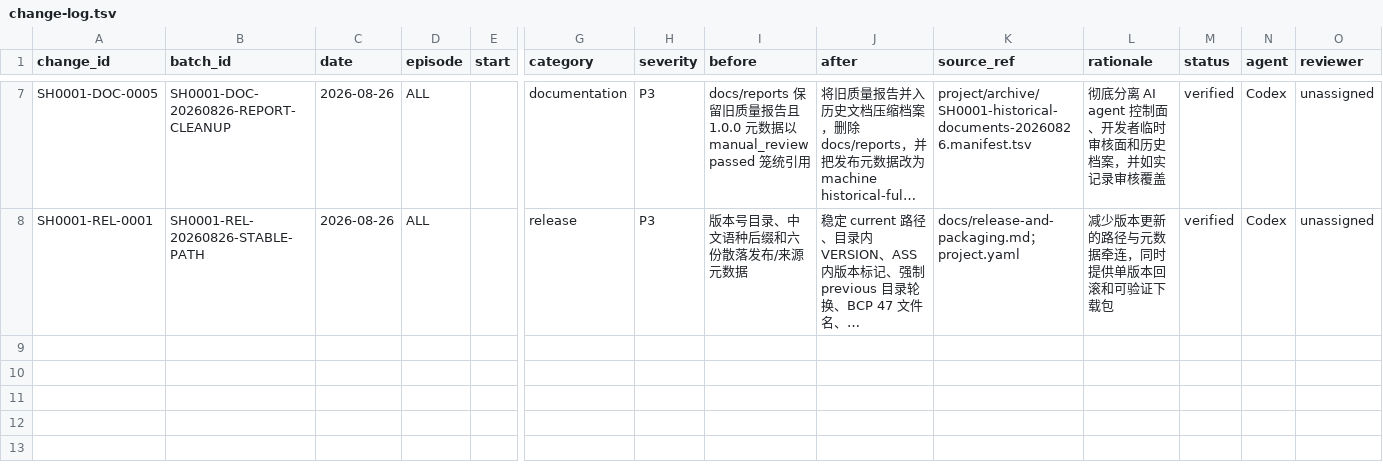
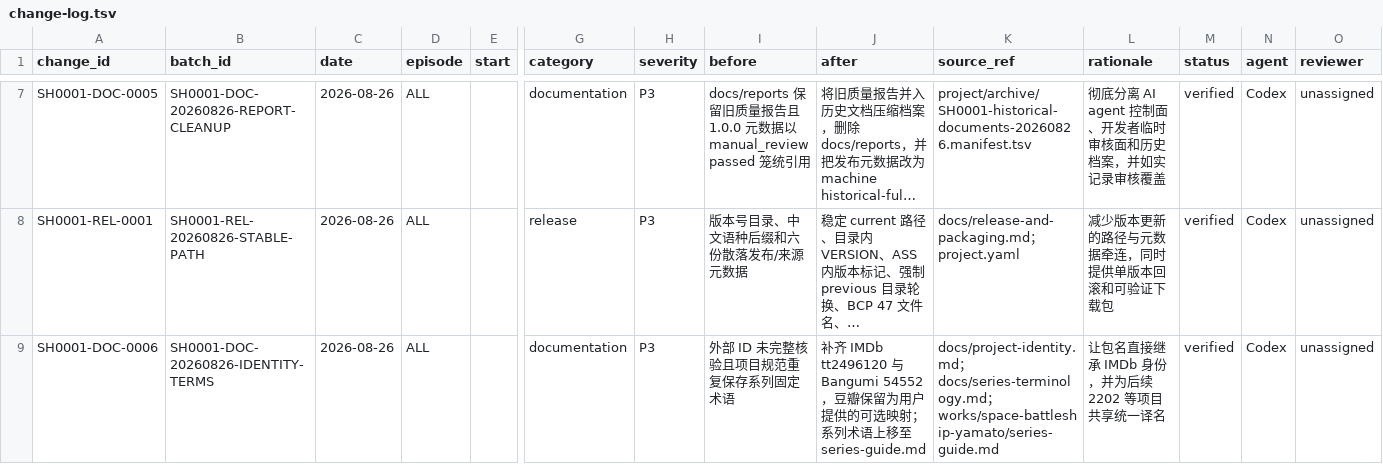
Before and after one commit to Leovikii/Subtitle-Hub, a TSV file: works/space-battleship-yamato/SH0001--yamato-2199-tv/docs/change-log.tsv, drawn as a sheet; only a part is shown, gaps mark what is left out; long unchanged cells end in …; rows hold the shown columns only; the diff names each change by its address in the sheet, - before the commit and + after, or states it on an @@ line.

Commit message:
Align package naming with verified IMDb identity

```diff
--- a/works/space-battleship-yamato/SH0001--yamato-2199-tv/docs/change-log.tsv
+++ b/works/space-battleship-yamato/SH0001--yamato-2199-tv/docs/change-log.tsv
+row 9: SH0001-DOC-0006 | SH0001-DOC-20260826-IDENTITY-TERMS | 2026-08-26 | ALL |  | documentation | P3 | 外部 ID 未完整核验且项目规范重复保存系列固定术语 | 补齐 IMDb tt2496120 与 Bangumi 54552，豆瓣保留为用户提供的可选映射；系列术语上移至 series-guide.md | docs/project-identity.md；docs/series-terminology.md；works/space-battleship-yamato/series-guide.md | 让包名直接继承 IMDb 身份，并为后续 2202 等项目共享统一译名 | verified | Codex | unassigned
```
Also changed, not shown: 23 other files.
